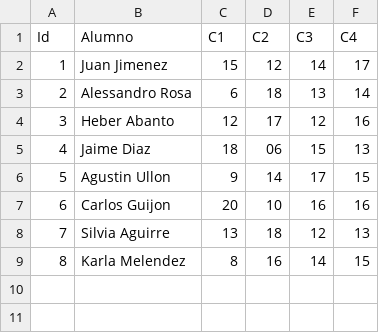
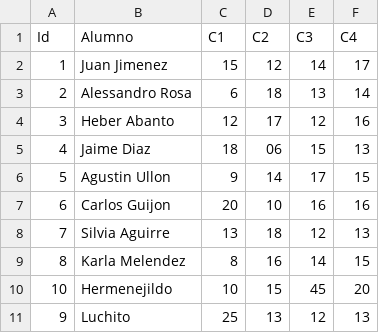
Before and after one commit to XantX/TF_AlgoritmosTablas, a CSV file: Code/Archivos/Alumnos.csv, drawn as a sheet; the diff names each change by its address in the sheet, - before the commit and + after, or states it on an @@ line.

```diff
--- a/Code/Archivos/Alumnos.csv
+++ b/Code/Archivos/Alumnos.csv
+row 10: 10 | Hermenejildo | 10 | 15 | 45 | 20
+row 11: 9 | Luchito | 25 | 13 | 12 | 13
```
Also changed, not shown: 9 other files.
